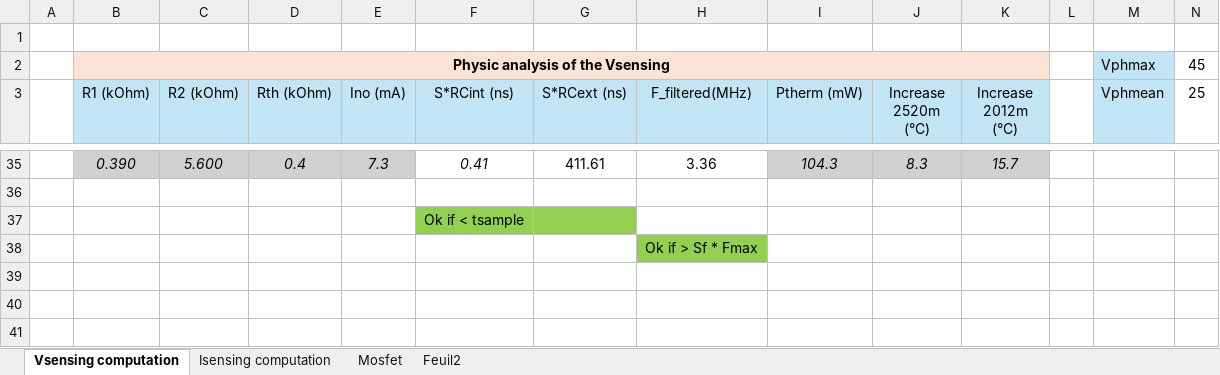
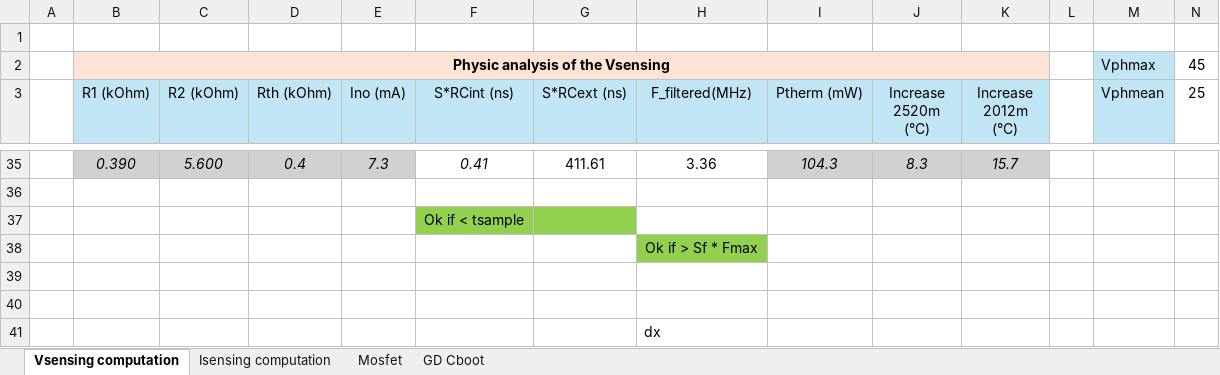
Before and after one commit to Bare-Metal-Foundry/Kururugi-ESC, an Excel workbook: resources/Kururugi-ESC-calculs.xlsx, sheet Vsensing computation, drawn as a sheet; only a part is shown, gaps mark what is left out; values as stored, in another font and other column widths than the file's, no borders; conditional formats not drawn; rows hold the shown columns only; the diff names each change by its address in the sheet, - before the commit and + after, or states it on an @@ line.

```diff
--- a/resources/Kururugi-ESC-calculs.xlsx (sheet Vsensing computation)
+++ b/resources/Kururugi-ESC-calculs.xlsx (sheet Vsensing computation)
-sheet tab: Feuil2
+sheet tab: GD Cboot
+row 39: (empty)
+row 40: (empty)
+row 41:  |  |  |  |  |  |  | dx
```
Also changed, not shown: 29 other files.
